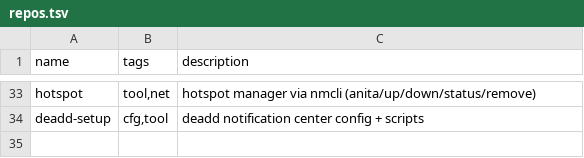
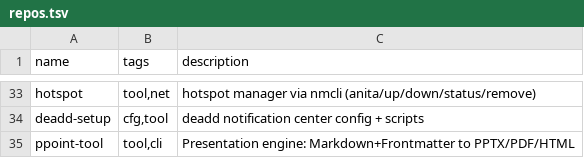
Before and after one commit to catwilo/unix-toolkit, a TSV file: repos.tsv, drawn as a sheet; only a part is shown, gaps mark what is left out; the diff names each change by its address in the sheet, - before the commit and + after, or states it on an @@ line.

Commit message:
chore: add ppoint-tool to repos.tsv

```diff
--- a/repos.tsv
+++ b/repos.tsv
+row 35: ppoint-tool | tool,cli | Presentation engine: Markdown+Frontmatter to PPTX/PDF/HTML
```
